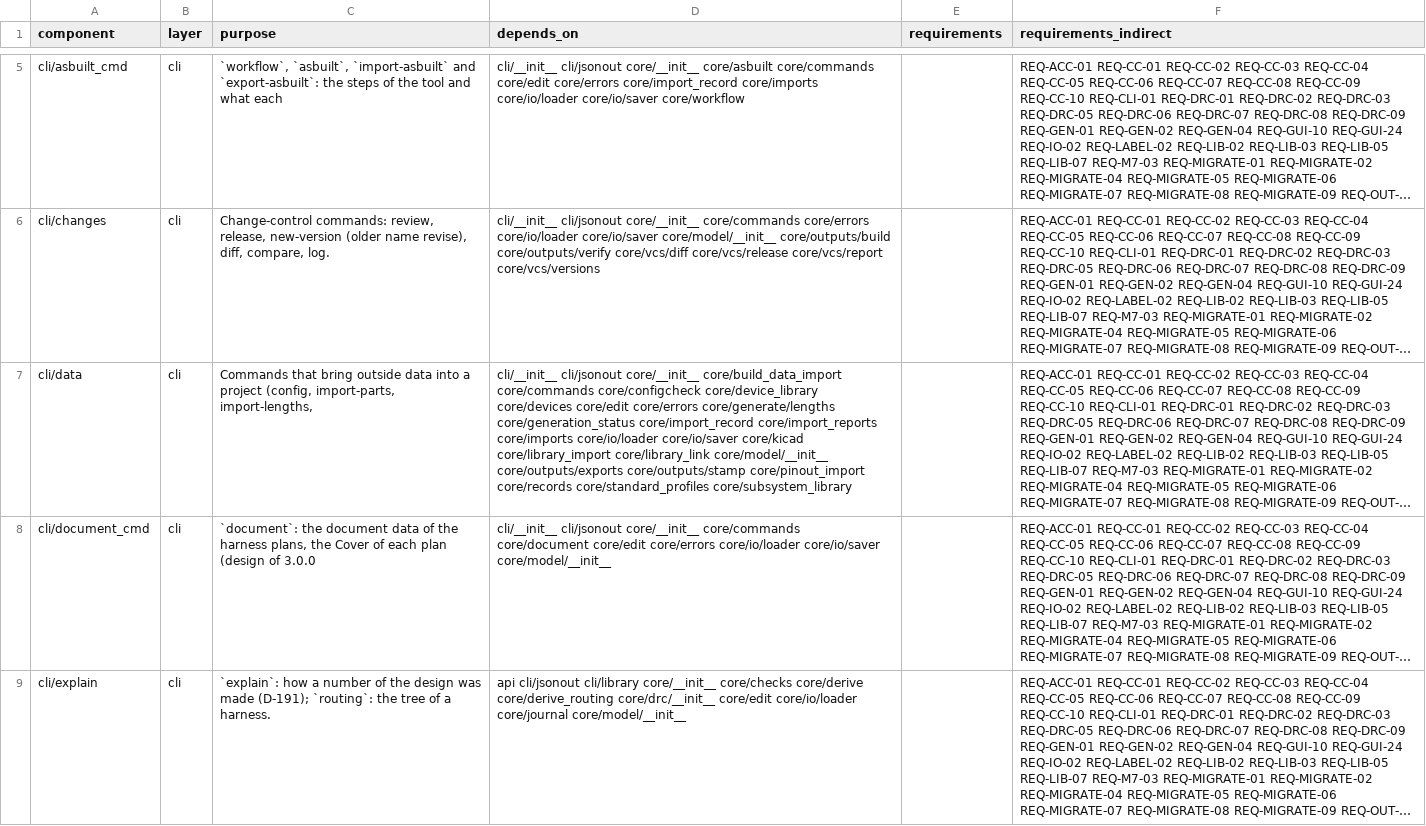
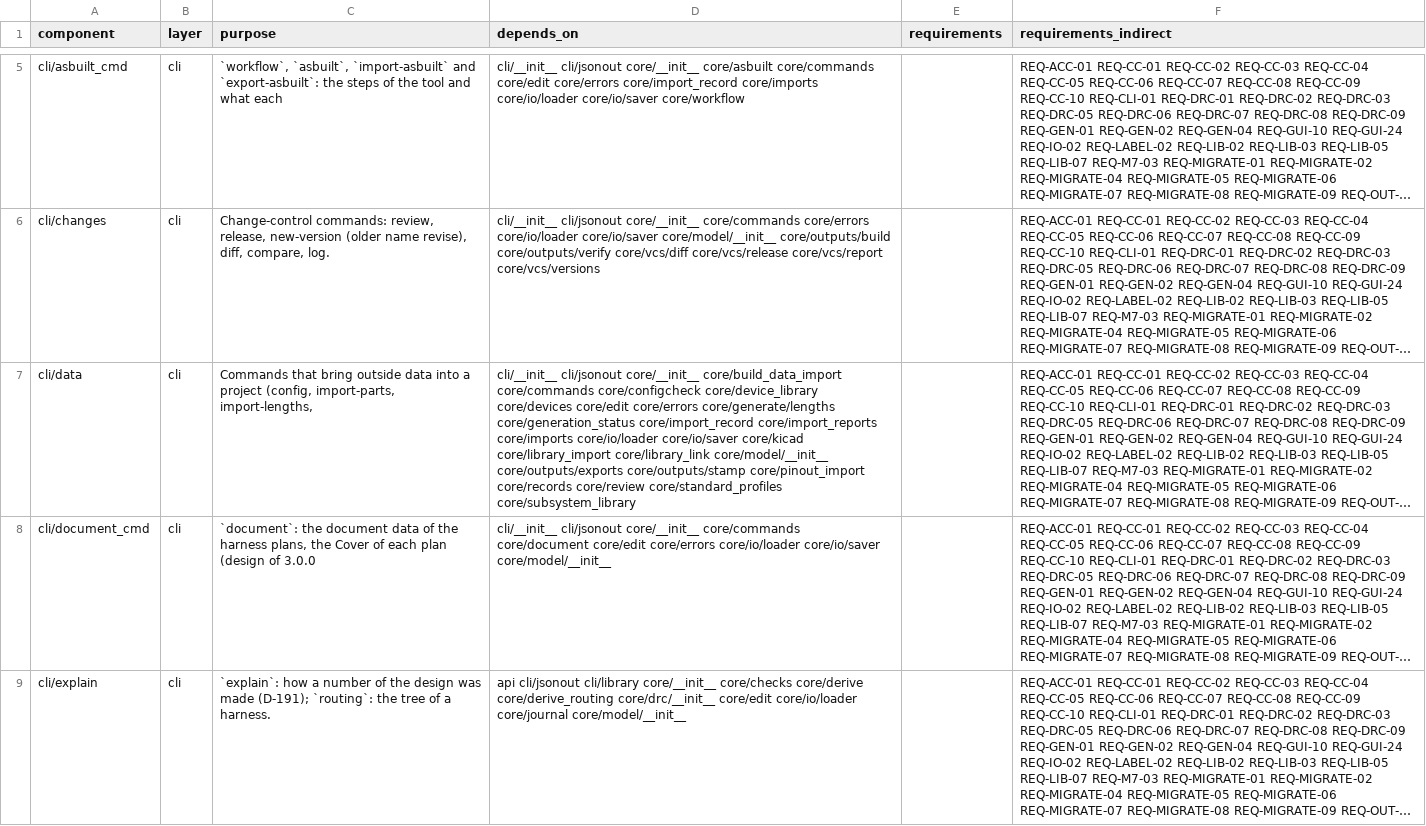
Before and after one commit to 0h3xn4/wireviz_harness-design-studio, a CSV file: HarnessDesignStudio/compliance/sdd_components.csv, drawn as a sheet; only a part is shown, gaps mark what is left out; long unchanged cells end in …; the diff covers the shown part only; the diff names each change by its address in the sheet, - before the commit and + after, or states it on an @@ line.

```diff
--- a/HarnessDesignStudio/compliance/sdd_components.csv
+++ b/HarnessDesignStudio/compliance/sdd_components.csv
-D7 (depends_on): …core/pinout_import core/records core/standard_profiles core/subsystem_library
+D7 (depends_on): …core/pinout_import core/records core/review core/standard_profiles core/subsystem_library
```
Also changed, not shown: 1 added row and 1 edited cell elsewhere in this file, 11 other files.
